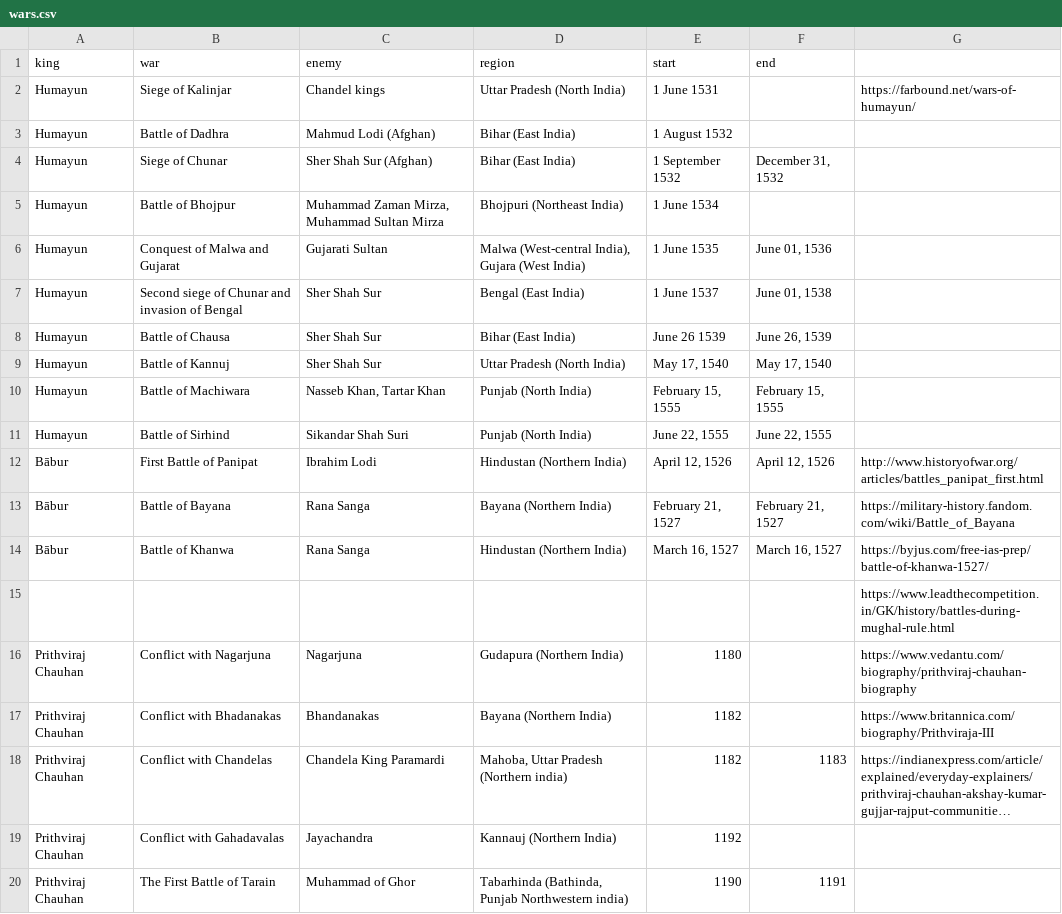
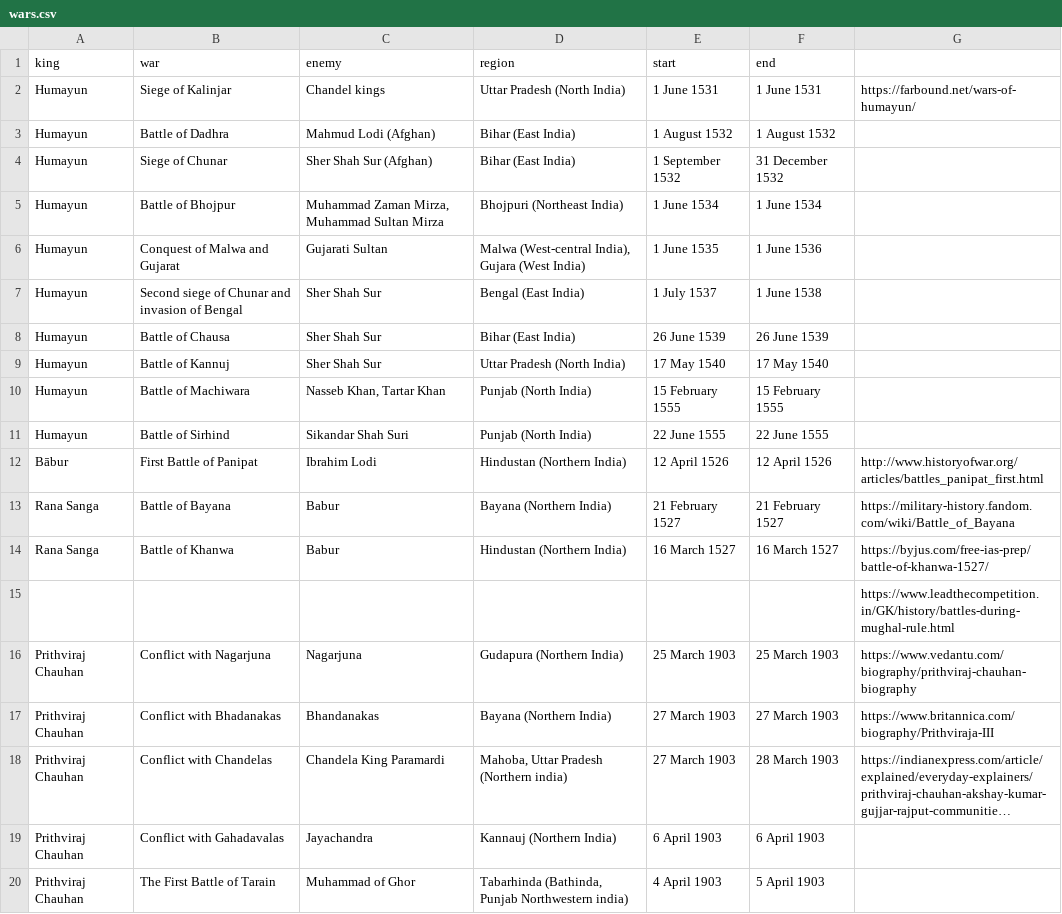
Before and after one commit to devashat/History-of-the-Rajputana, a CSV file: wars.csv, drawn as a sheet; only a part is shown; long unchanged cells end in …; the diff covers the shown part only; the diff names each change by its address in the sheet, - before the commit and + after, or states it on an @@ line.

```diff
--- a/wars.csv
+++ b/wars.csv
-F2 (end): (empty)
+F2 (end): 1 June 1531
-F3 (end): (empty)
+F3 (end): 1 August 1532
-F4 (end): December 31, 1532
+F4 (end): 31 December 1532
-F5 (end): (empty)
+F5 (end): 1 June 1534
-F6 (end): June 01, 1536
+F6 (end): 1 June 1536
-E7 (start): 1 June 1537
+E7 (start): 1 July 1537
-F7 (end): June 01, 1538
+F7 (end): 1 June 1538
-E8 (start): June 26 1539
+E8 (start): 26 June 1539
-F8 (end): June 26, 1539
+F8 (end): 26 June 1539
-E9 (start): May 17, 1540
+E9 (start): 17 May 1540
-F9 (end): May 17, 1540
+F9 (end): 17 May 1540
-E10 (start): February 15, 1555
+E10 (start): 15 February 1555
-F10 (end): February 15, 1555
+F10 (end): 15 February 1555
-E11 (start): June 22, 1555
+E11 (start): 22 June 1555
-F11 (end): June 22, 1555
+F11 (end): 22 June 1555
-E12 (start): April 12, 1526
+E12 (start): 12 April 1526
-F12 (end): April 12, 1526
+F12 (end): 12 April 1526
-A13:A14 (king): Bābur
+A13:A14 (king): Rana Sanga
-C13:C14 (enemy): Rana Sanga
+C13:C14 (enemy): Babur
-E13 (start): February 21, 1527
+E13 (start): 21 February 1527
-F13 (end): February 21, 1527
+F13 (end): 21 February 1527
-E14 (start): March 16, 1527
+E14 (start): 16 March 1527
-F14 (end): March 16, 1527
+F14 (end): 16 March 1527
-E16 (start): 1180
+E16 (start): 25 March 1903
-F16 (end): (empty)
+F16 (end): 25 March 1903
-E17:E18 (start): 1182
+E17:E18 (start): 27 March 1903
-F17 (end): (empty)
+F17 (end): 27 March 1903
-F18 (end): 1183
+F18 (end): 28 March 1903
-E19 (start): 1192
+E19 (start): 6 April 1903
-F19 (end): (empty)
+F19 (end): 6 April 1903
-E20 (start): 1190
+E20 (start): 4 April 1903
-F20 (end): 1191
+F20 (end): 5 April 1903
```
Also changed, not shown: 2 added rows, 1 removed row and 106 edited cells elsewhere in this file, 2 other files.
